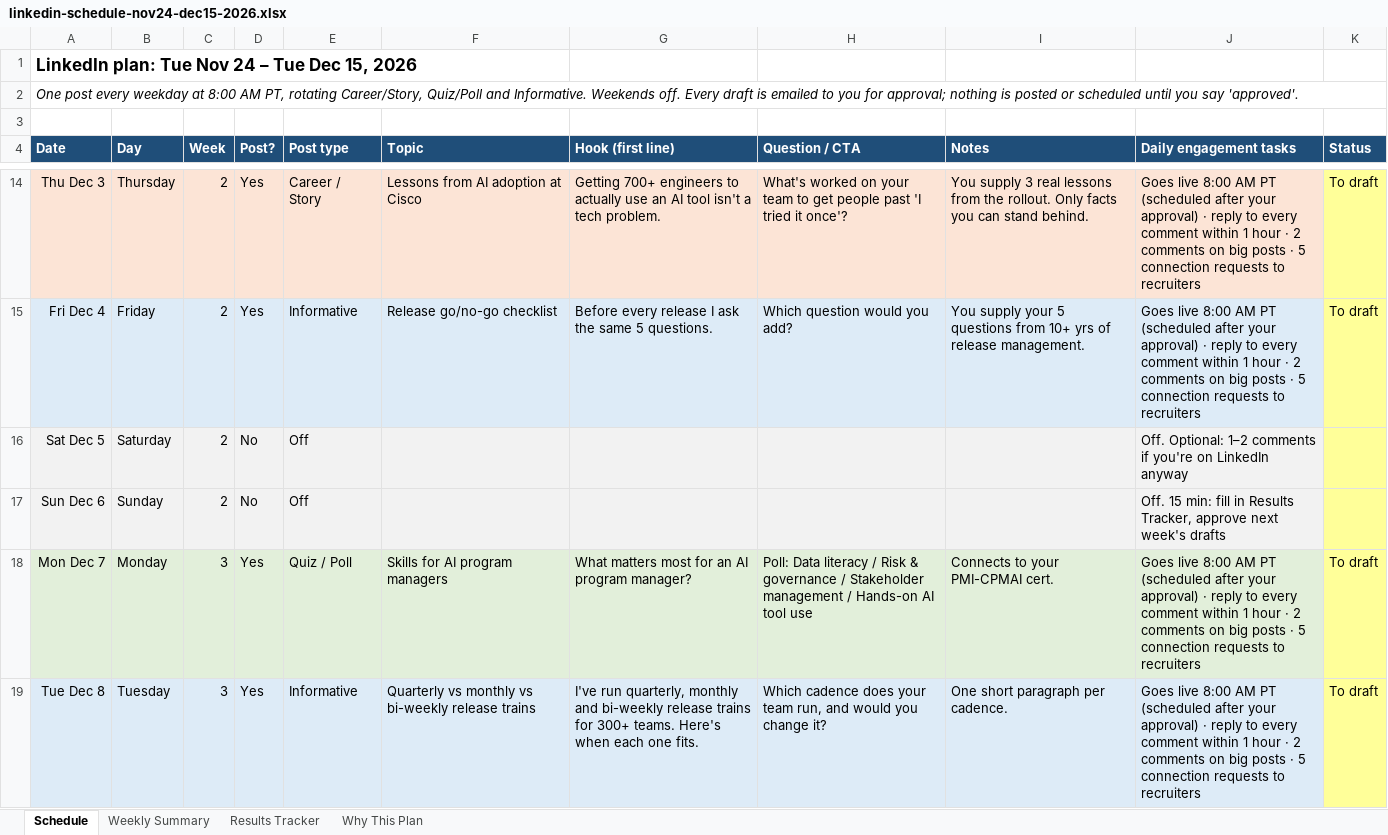
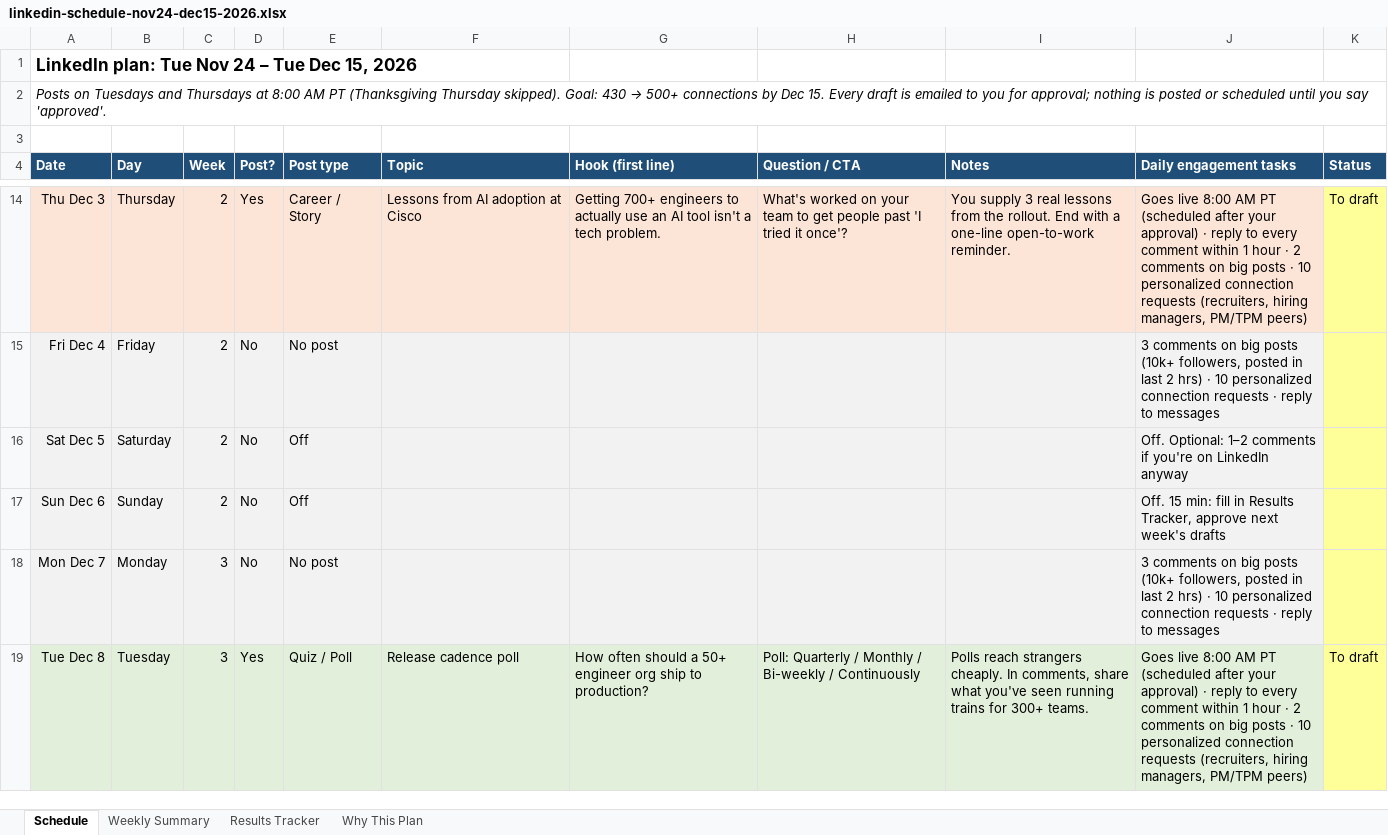
Before and after one commit to jovincen26/jovincen26, an Excel workbook: claude/linkedin-schedule-nov24-dec15-2026.xlsx, sheet Schedule, drawn as a sheet; only a part is shown, gaps mark what is left out; values as stored, in another font and other column widths than the file's, no borders; the diff covers the shown part only; the diff names each change by its address in the sheet, - before the commit and + after, or states it on an @@ line.

```diff
--- a/claude/linkedin-schedule-nov24-dec15-2026.xlsx (sheet Schedule)
+++ b/claude/linkedin-schedule-nov24-dec15-2026.xlsx (sheet Schedule)
@@ A2 (Date): One post every weekday at 8:00 AM PT, rotating Career/Story, Quiz/Poll and Informative. Weekends off. Every draft… → Posts on Tuesdays and Thursdays at 8:00 AM PT (Thanksgiving Thursday skipped). Goal: 430 → 500+ connections by Dec 15. Every draft… @@
-I14 (Notes): …the rollout. Only facts you can stand behind.
+I14 (Notes): …the rollout. End with a one-line open-to-work reminder.
-J14 (Daily engagement tasks): …posts · 5 connection requests to recruiters
+J14 (Daily engagement tasks): …posts · 10 personalized connection requests (recruiters, hiring managers, PM/TPM peers)
-D15 (Post?): Yes
+D15 (Post?): No
-E15 (Post type): Informative
+E15 (Post type): No post
-F15 (Topic): Release go/no-go checklist
+F15 (Topic): (empty)
-G15 (Hook (first line)): Before every release I ask the same 5 questions.
+G15 (Hook (first line)): (empty)
-H15 (Question / CTA): Which question would you add?
+H15 (Question / CTA): (empty)
-I15 (Notes): You supply your 5 questions from 10+ yrs of release management.
+I15 (Notes): (empty)
-J15 (Daily engagement tasks): Goes live 8:00 AM PT (scheduled after your approval) · reply to every comment within 1 hour · 2 comments on big posts · 5 connection requests to recruiters
+J15 (Daily engagement tasks): 3 comments on big posts (10k+ followers, posted in last 2 hrs) · 10 personalized connection requests · reply to messages
-K15 (Status): To draft
+K15 (Status): (empty)
-D18 (Post?): Yes
+D18 (Post?): No
-E18 (Post type): Quiz / Poll
+E18 (Post type): No post
-F18 (Topic): Skills for AI program managers
+F18 (Topic): (empty)
-G18 (Hook (first line)): What matters most for an AI program manager?
+G18 (Hook (first line)): (empty)
-H18 (Question / CTA): Poll: Data literacy / Risk & governance / Stakeholder management / Hands-on AI tool use
+H18 (Question / CTA): (empty)
-I18 (Notes): Connects to your PMI-CPMAI cert.
+I18 (Notes): (empty)
-J18 (Daily engagement tasks): Goes live 8:00 AM PT (scheduled after your approval) · reply to every comment within 1 hour · 2 comments on big posts · 5 connection requests to recruiters
+J18 (Daily engagement tasks): 3 comments on big posts (10k+ followers, posted in last 2 hrs) · 10 personalized connection requests · reply to messages
-K18 (Status): To draft
+K18 (Status): (empty)
-A19:J19 fill: #DDEBF7
+A19:J19 fill: #E2EFDA
-E19 (Post type): Informative
+E19 (Post type): Quiz / Poll
-F19 (Topic): Quarterly vs monthly vs bi-weekly release trains
+F19 (Topic): Release cadence poll
-G19 (Hook (first line)): I've run quarterly, monthly and bi-weekly release trains for 300+ teams. Here's when each one fits.
+G19 (Hook (first line)): How often should a 50+ engineer org ship to production?
-H19 (Question / CTA): Which cadence does your team run, and would you change it?
+H19 (Question / CTA): Poll: Quarterly / Monthly / Bi-weekly / Continuously
-I19 (Notes): One short paragraph per cadence.
+I19 (Notes): Polls reach strangers cheaply. In comments, share what you've seen running trains for 300+ teams.
-J19 (Daily engagement tasks): …posts · 5 connection requests to recruiters
+J19 (Daily engagement tasks): …posts · 10 personalized connection requests (recruiters, hiring managers, PM/TPM peers)
```
Also changed, not shown: 59 edited cells and cell formats elsewhere in this sheet, sheet Results Tracker, sheet Weekly Summary, sheet Why This Plan, formulas that keep their value.
